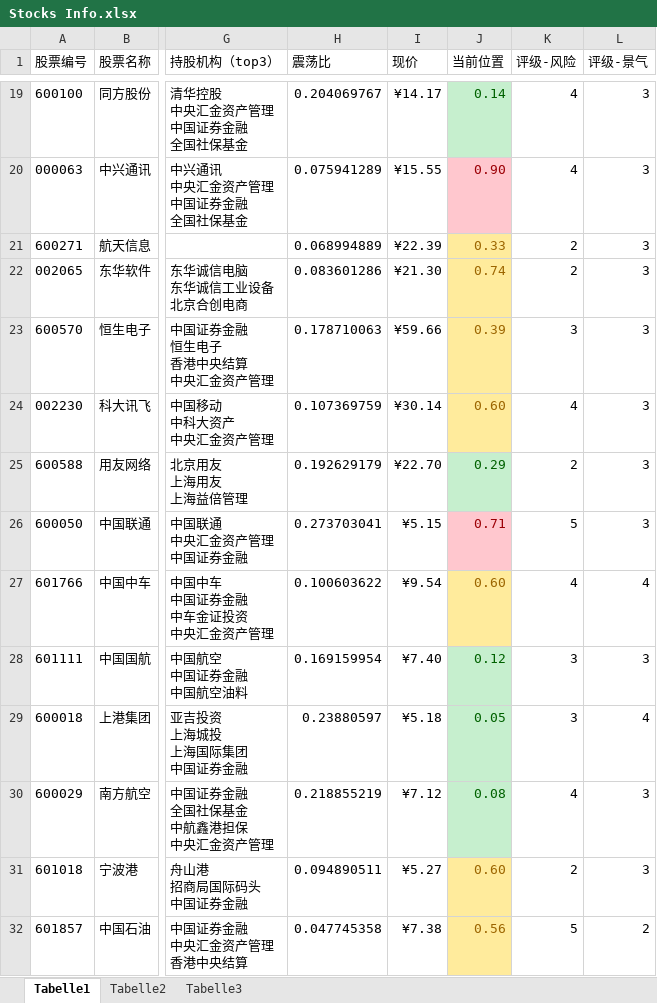
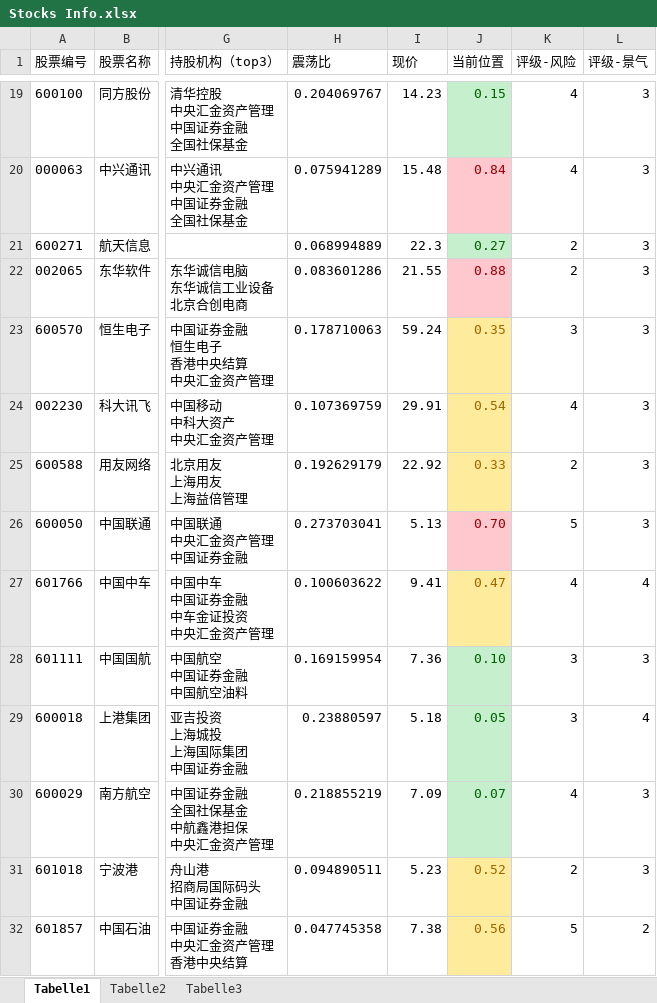
Before and after one commit to Dainter/Stock, an Excel workbook: Stocks Info.xlsx, sheet Tabelle1, drawn as a sheet; only a part is shown, gaps mark what is left out; values as stored, in another font and other column widths than the file's, no borders; the diff covers the shown part only; the diff names each change by its address in the sheet, - before the commit and + after, or states it on an @@ line.

```diff
--- a/Stocks Info.xlsx (sheet Tabelle1)
+++ b/Stocks Info.xlsx (sheet Tabelle1)
-I19 (现价): ¥14.17
+I19 (现价): 14.23
-J19 (当前位置): 0.14
+J19 (当前位置): 0.15
-I20 (现价): ¥15.55
+I20 (现价): 15.48
-J20 (当前位置): 0.90
+J20 (当前位置): 0.84
-I21 (现价): ¥22.39
+I21 (现价): 22.3
-J21 (当前位置): 0.33
+J21 (当前位置): 0.27
@@ J21 fill: #FFEB9C → #C6EFCE, text colour: #9C6500 → #006100 @@
-I22 (现价): ¥21.30
+I22 (现价): 21.55
-J22 (当前位置): 0.74
+J22 (当前位置): 0.88
@@ J22 fill: #FFEB9C → #FFC7CE, text colour: #9C6500 → #9C0006 @@
-I23 (现价): ¥59.66
+I23 (现价): 59.24
-J23 (当前位置): 0.39
+J23 (当前位置): 0.35
-I24 (现价): ¥30.14
+I24 (现价): 29.91
-J24 (当前位置): 0.60
+J24 (当前位置): 0.54
-I25 (现价): ¥22.70
+I25 (现价): 22.92
-J25 (当前位置): 0.29
+J25 (当前位置): 0.33
@@ J25 fill: #C6EFCE → #FFEB9C, text colour: #006100 → #9C6500 @@
-I26 (现价): ¥5.15
+I26 (现价): 5.13
-J26 (当前位置): 0.71
+J26 (当前位置): 0.70
-I27 (现价): ¥9.54
+I27 (现价): 9.41
-J27 (当前位置): 0.60
+J27 (当前位置): 0.47
-I28 (现价): ¥7.40
+I28 (现价): 7.36
-J28 (当前位置): 0.12
+J28 (当前位置): 0.10
-I29 (现价): ¥5.18
+I29 (现价): 5.18
-I30 (现价): ¥7.12
+I30 (现价): 7.09
-J30 (当前位置): 0.08
+J30 (当前位置): 0.07
-I31 (现价): ¥5.27
+I31 (现价): 5.23
-J31 (当前位置): 0.60
+J31 (当前位置): 0.52
-I32 (现价): ¥7.38
+I32 (现价): 7.38
```
Also changed, not shown: 51 edited cells elsewhere in this sheet.
